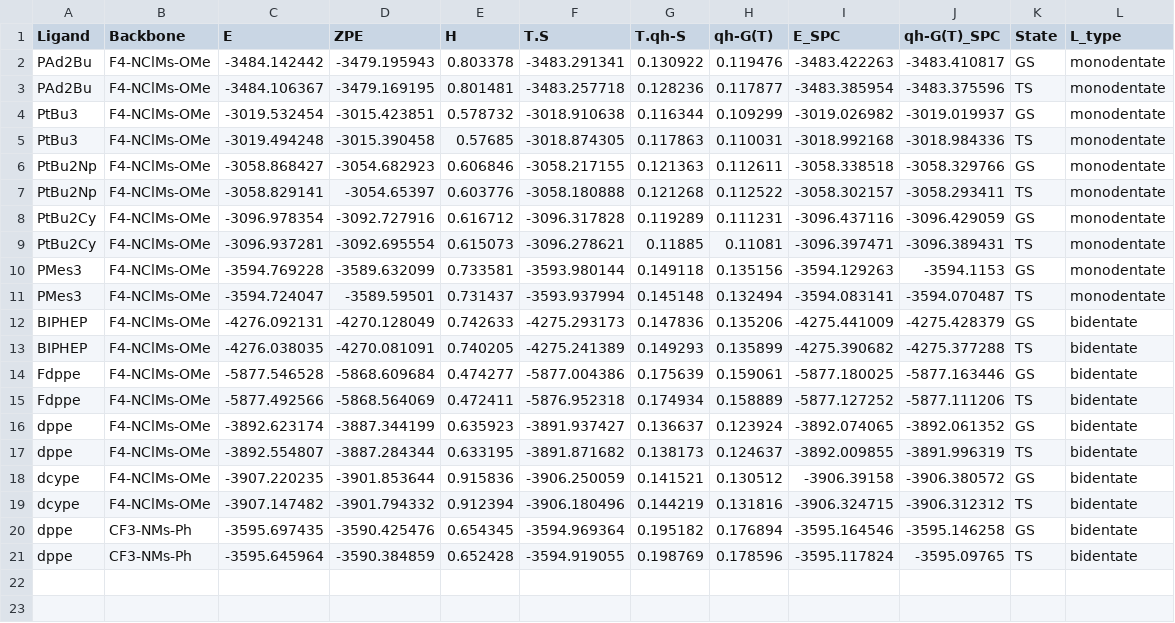
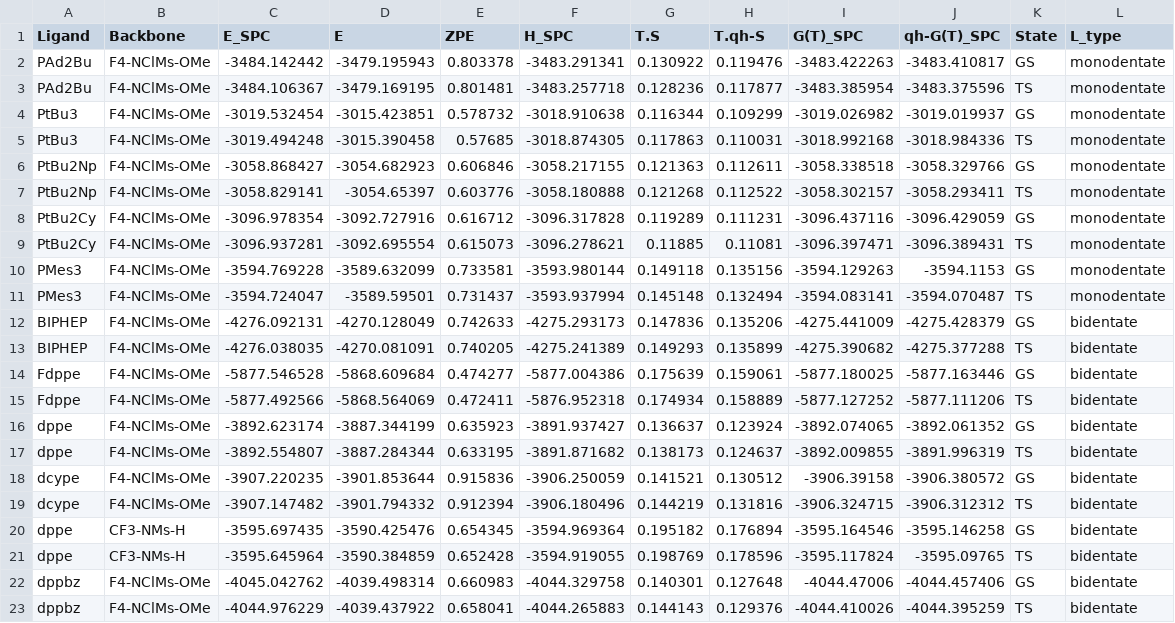
Before and after one commit to mbogdos96/RE, a CSV file: Experimental_data_with_code/barriers/structure_energies.csv, drawn as a sheet.

Commit message:
New barrier energies with dppbz included

```diff
--- a/Experimental_data_with_code/barriers/structure_energies.csv
+++ b/Experimental_data_with_code/barriers/structure_energies.csv
@@ -1,2 +1,2 @@
-Ligand,Backbone,E,ZPE,H,T.S,T.qh-S,qh-G(T),E_SPC,qh-G(T)_SPC,State,L_type
+Ligand,Backbone,E_SPC,E,ZPE,H_SPC,T.S,T.qh-S,G(T)_SPC,qh-G(T)_SPC,State,L_type
 PAd2Bu,F4-NClMs-OMe,-3484.142442,-3479.195943,0.803378,-3483.291341,0.130922,0.119476,-3483.422263,-3483.410817,GS,monodentate
@@ -19,3 +19,5 @@ dcype,F4-NClMs-OMe,-3907.220235,-3901.853644,0.915836,-3906.250059,0.141521,0.13
 dcype,F4-NClMs-OMe,-3907.147482,-3901.794332,0.912394,-3906.180496,0.144219,0.131816,-3906.324715,-3906.312312,TS,bidentate
-dppe,CF3-NMs-Ph,-3595.697435,-3590.425476,0.654345,-3594.969364,0.195182,0.176894,-3595.164546,-3595.146258,GS,bidentate
-dppe,CF3-NMs-Ph,-3595.645964,-3590.384859,0.652428,-3594.919055,0.198769,0.178596,-3595.117824,-3595.09765,TS,bidentate
+dppe,CF3-NMs-H,-3595.697435,-3590.425476,0.654345,-3594.969364,0.195182,0.176894,-3595.164546,-3595.146258,GS,bidentate
+dppe,CF3-NMs-H,-3595.645964,-3590.384859,0.652428,-3594.919055,0.198769,0.178596,-3595.117824,-3595.09765,TS,bidentate
+dppbz,F4-NClMs-OMe,-4045.042762,-4039.498314,0.660983,-4044.329758,0.140301,0.127648,-4044.47006,-4044.457406,GS,bidentate
+dppbz,F4-NClMs-OMe,-4044.976229,-4039.437922,0.658041,-4044.265883,0.144143,0.129376,-4044.410026,-4044.395259,TS,bidentate
```
